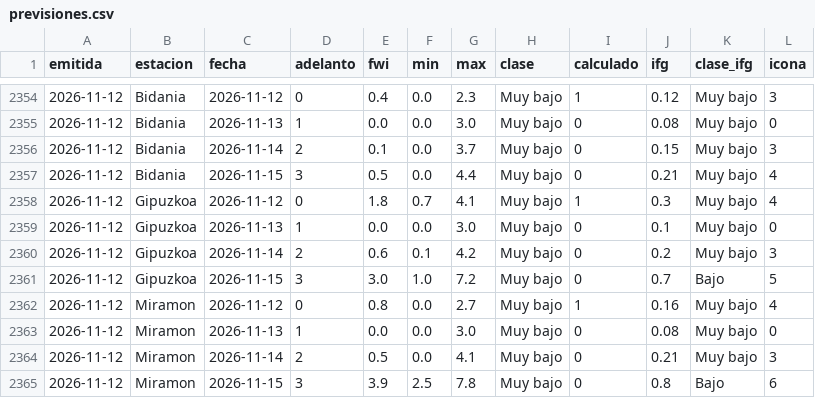
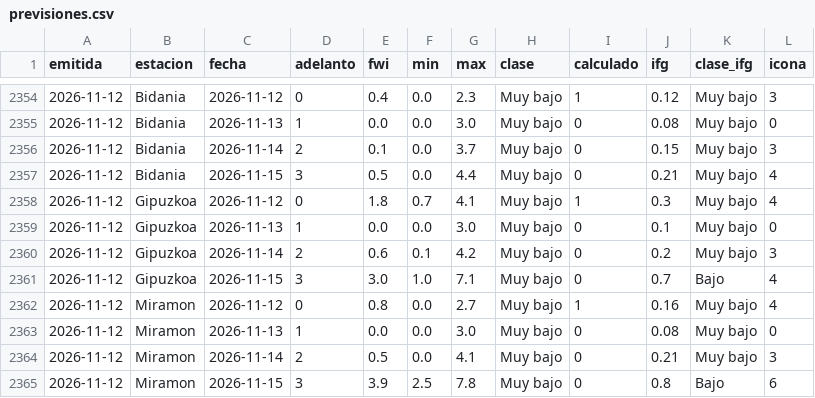
Before and after one commit to irratiamendiak/panel-fwi, a CSV file: datos/previsiones.csv, drawn as a sheet; only a part is shown, gaps mark what is left out; the diff covers the shown part only.

```diff
--- a/datos/previsiones.csv
+++ b/datos/previsiones.csv
@@ -2360,3 +2360,3 @@ emitida,estacion,fecha,adelanto,fwi,min,max,clase,calculado,ifg,clase_ifg,icona
 2026-11-12,Gipuzkoa,2026-11-14,2,0.6,0.1,4.2,Muy bajo,0,0.2,Muy bajo,3
-2026-11-12,Gipuzkoa,2026-11-15,3,3.0,1.0,7.2,Muy bajo,0,0.7,Bajo,5
+2026-11-12,Gipuzkoa,2026-11-15,3,3.0,1.0,7.1,Muy bajo,0,0.7,Bajo,4
 2026-11-12,Miramon,2026-11-12,0,0.8,0.0,2.7,Muy bajo,1,0.16,Muy bajo,4
```
Also changed, not shown: 33 edited cells elsewhere in this file, 4 other files.
